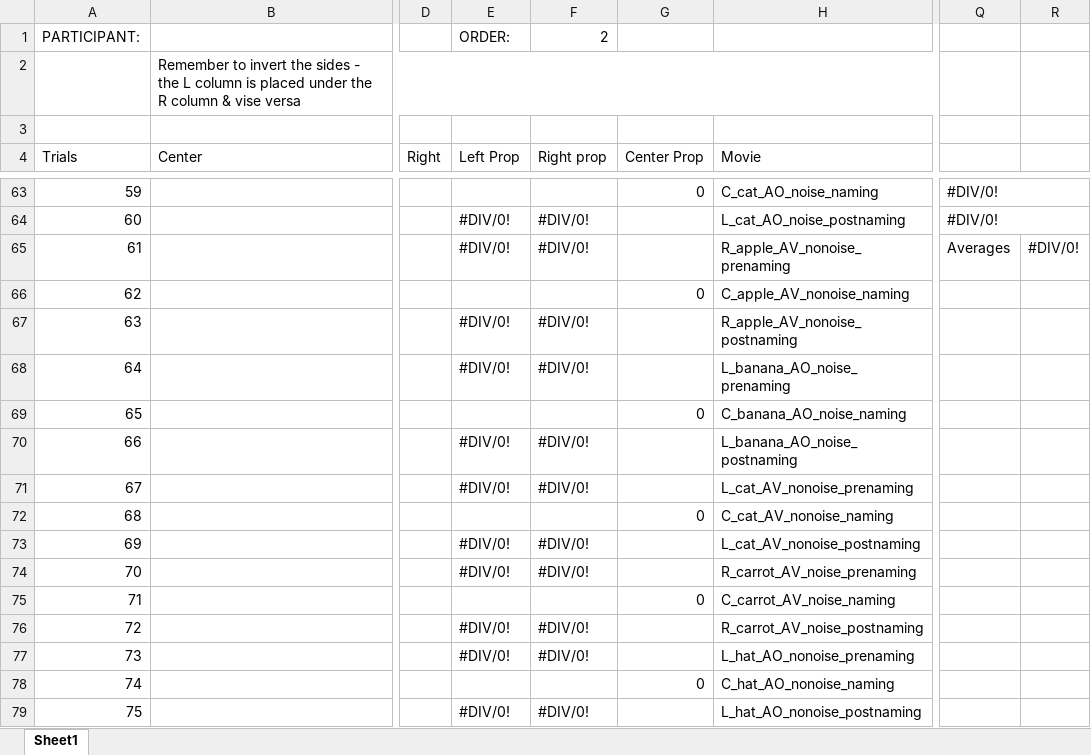
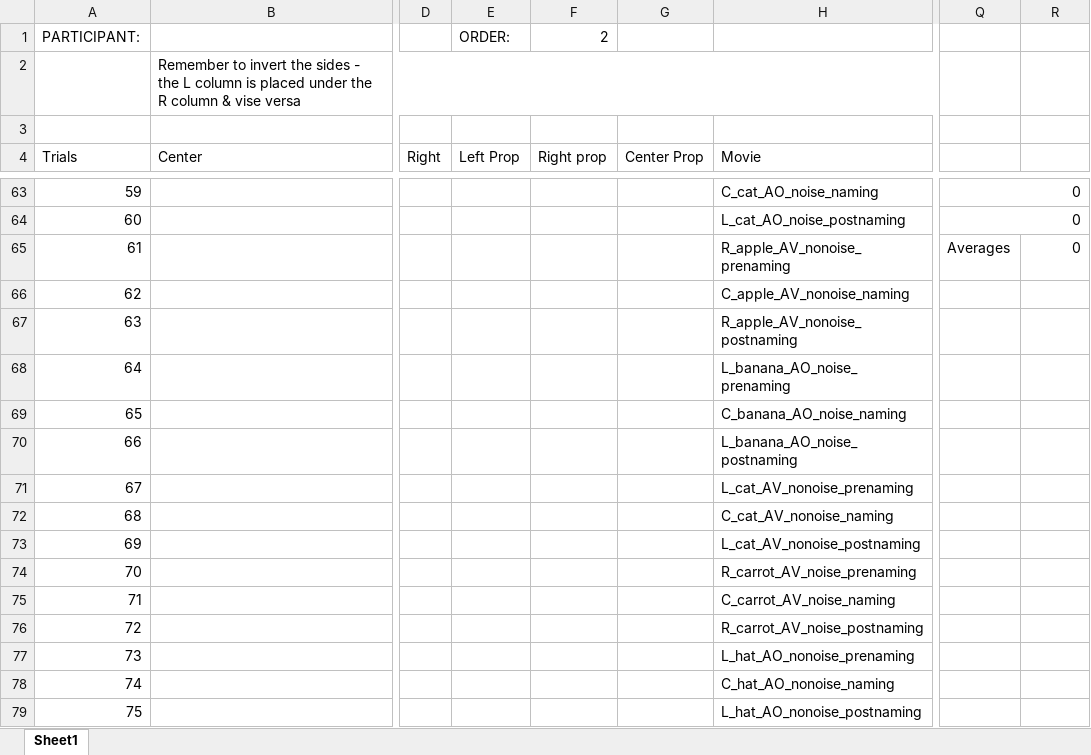
Before and after one commit to bathchair/order-analysis, an Excel workbook: Order Template/Order 2_FaceTalk_Uzbek.xlsx, sheet Sheet1, drawn as a sheet; only a part is shown, gaps mark what is left out; values as stored, in another font and other column widths than the file's, no cell formats; conditional formats not drawn; the diff covers the shown part only; the diff names each change by its address in the sheet, - before the commit and + after, or states it on an @@ line.

```diff
--- a/Order Template/Order 2_FaceTalk_Uzbek.xlsx (sheet Sheet1)
+++ b/Order Template/Order 2_FaceTalk_Uzbek.xlsx (sheet Sheet1)
-G63 (Center Prop): 0
+G63 (Center Prop): (empty)
-Q63:Q64: #DIV/0!
+Q63:Q64: 0
-E64:E65 (Left Prop): #DIV/0!
+E64:E65 (Left Prop): (empty)
-F64:F65 (Right prop): #DIV/0!
+F64:F65 (Right prop): (empty)
-R65: #DIV/0!
+R65: 0
-G66 (Center Prop): 0
+G66 (Center Prop): (empty)
-E67:E68 (Left Prop): #DIV/0!
+E67:E68 (Left Prop): (empty)
-F67:F68 (Right prop): #DIV/0!
+F67:F68 (Right prop): (empty)
-G69 (Center Prop): 0
+G69 (Center Prop): (empty)
-E70:E71 (Left Prop): #DIV/0!
+E70:E71 (Left Prop): (empty)
-F70:F71 (Right prop): #DIV/0!
+F70:F71 (Right prop): (empty)
-G72 (Center Prop): 0
+G72 (Center Prop): (empty)
-E73:E74 (Left Prop): #DIV/0!
+E73:E74 (Left Prop): (empty)
-F73:F74 (Right prop): #DIV/0!
+F73:F74 (Right prop): (empty)
-G75 (Center Prop): 0
+G75 (Center Prop): (empty)
-E76:E77 (Left Prop): #DIV/0!
+E76:E77 (Left Prop): (empty)
-F76:F77 (Right prop): #DIV/0!
+F76:F77 (Right prop): (empty)
-G78 (Center Prop): 0
+G78 (Center Prop): (empty)
-E79 (Left Prop): #DIV/0!
+E79 (Left Prop): (empty)
-F79 (Right prop): #DIV/0!
+F79 (Right prop): (empty)
```
Also changed, not shown: 260 edited cells elsewhere in this sheet, cell formats, Order/10HRB_Order 2_FaceTalk_Uzbek.xlsx, Order/9ZEB_Order 2_FaceTalk_Uzbek.xlsx, 15 other files.
